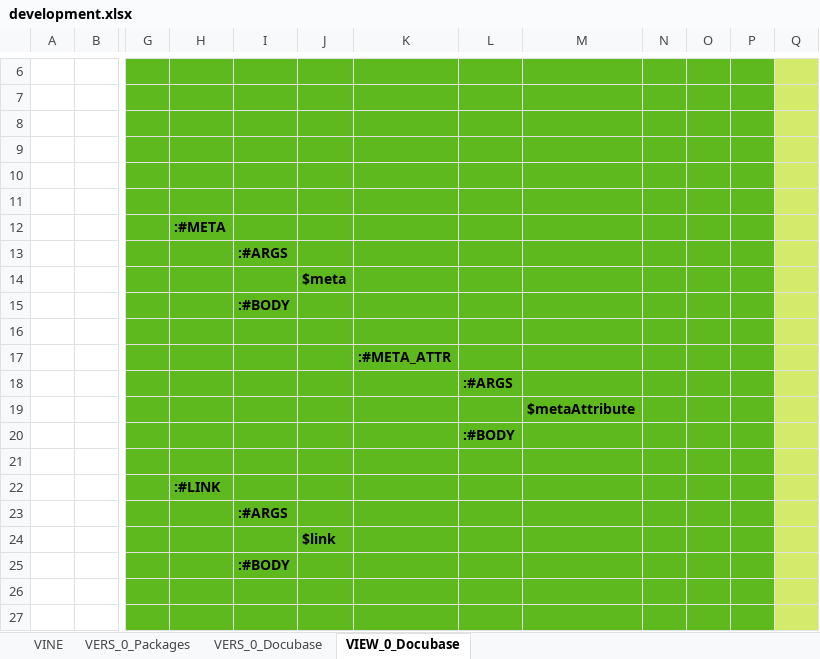
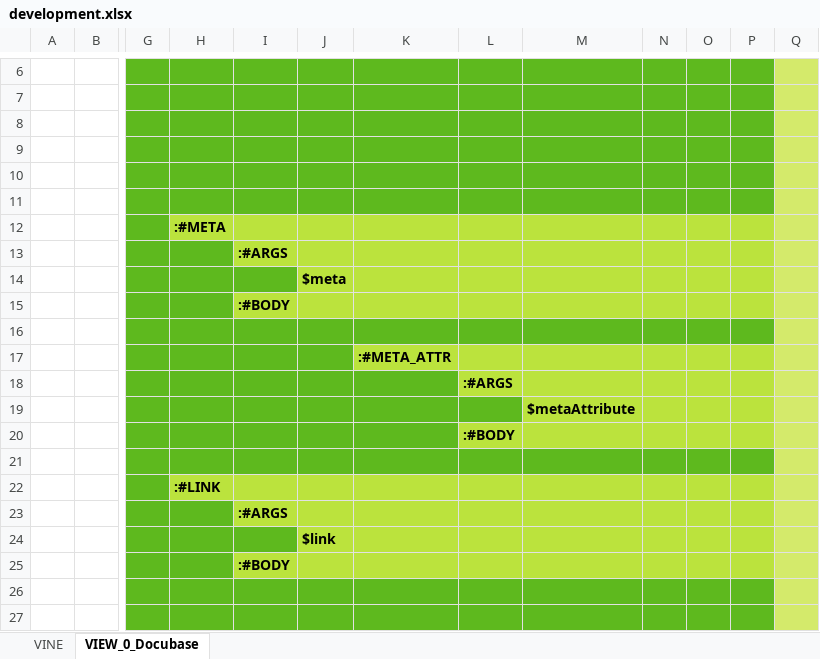
Before and after one commit to thomaspatrickwelborn/Digital-Flux-Capacitor, an Excel workbook: demonstrament/projects/001/development.xlsx, sheet VIEW_0_Docubase, drawn as a sheet; only a part is shown, gaps mark what is left out; values as stored, in another font and other column widths than the file's, no borders; the diff names each change by its address in the sheet, - before the commit and + after, or states it on an @@ line.

```diff
--- a/demonstrament/projects/001/development.xlsx (sheet VIEW_0_Docubase)
+++ b/demonstrament/projects/001/development.xlsx (sheet VIEW_0_Docubase)
@@ sheet tab hidden: VERS_0_Packages @@
@@ sheet tab hidden: VERS_0_Docubase @@
-H12:P12 fill: #5EB91E
+H12:P12 fill: #BBE33D
-I13:P13 fill: #5EB91E
+I13:P13 fill: #BBE33D
-J14:P14 fill: #5EB91E
+J14:P14 fill: #BBE33D
-I15:P15 fill: #5EB91E
+I15:P15 fill: #BBE33D
-K17:P17 fill: #5EB91E
+K17:P17 fill: #BBE33D
-L18:P18 fill: #5EB91E
+L18:P18 fill: #BBE33D
-M19:P19 fill: #5EB91E
+M19:P19 fill: #BBE33D
-L20:P20 fill: #5EB91E
+L20:P20 fill: #BBE33D
-H22:P22 fill: #5EB91E
+H22:P22 fill: #BBE33D
-I23:P23 fill: #5EB91E
+I23:P23 fill: #BBE33D
-J24:P24 fill: #5EB91E
+J24:P24 fill: #BBE33D
-I25:P25 fill: #5EB91E
+I25:P25 fill: #BBE33D
```
Also changed, not shown: 7 other files.
